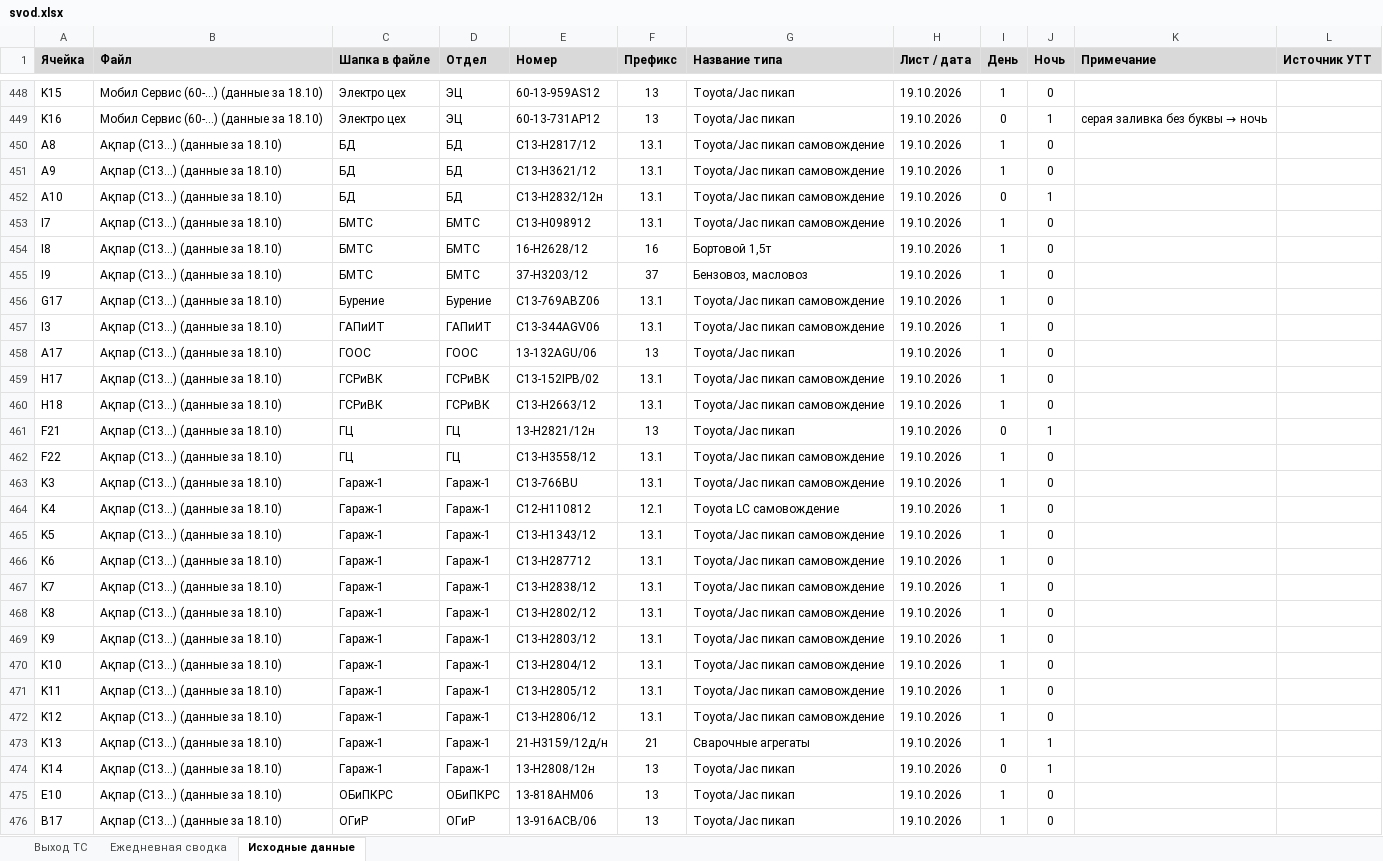
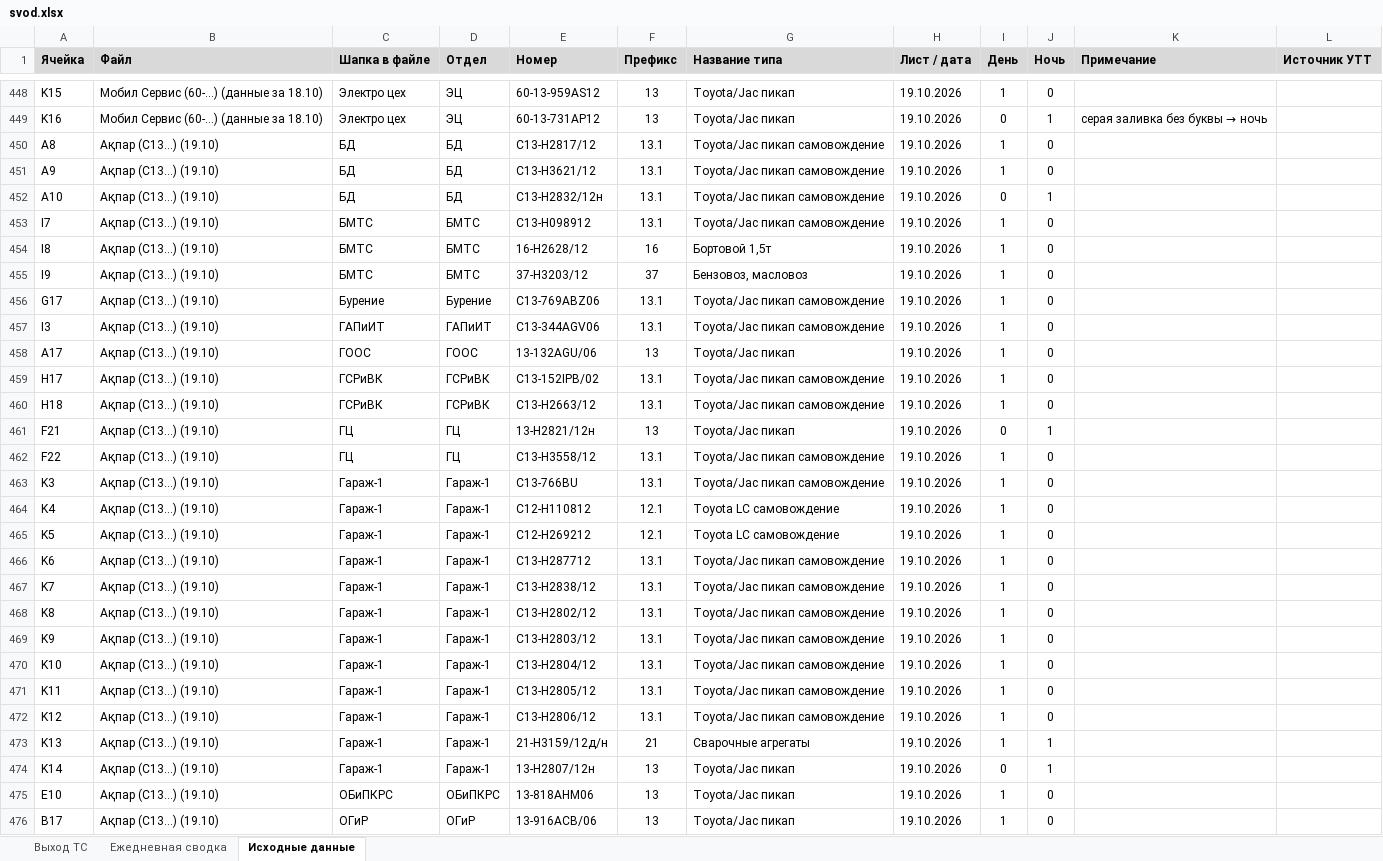
Before and after one commit to aura2889/summary, an Excel workbook: archive/2026-10-19/svod.xlsx, sheet Исходные данные, drawn as a sheet; only a part is shown, gaps mark what is left out; values as stored, in another font and other column widths than the file's, no borders; charts and pictures not drawn; the diff covers the shown part only; the diff names each change by its address in the sheet, - before the commit and + after, or states it on an @@ line.

```diff
--- a/archive/2026-10-19/svod.xlsx (sheet Исходные данные)
+++ b/archive/2026-10-19/svod.xlsx (sheet Исходные данные)
-B450:B476 (Файл): Ақпар (С13…) (данные за 18.10)
+B450:B476 (Файл): Ақпар (С13…) (19.10)
-E465 (Номер): С13-Н1343/12
+E465 (Номер): С12-H269212
-F465 (Префикс): 13.1
+F465 (Префикс): 12.1
-G465 (Название типа): Toyota/Jac пикап самовождение
+G465 (Название типа): Toyota LC самовождение
-E474 (Номер): 13-H2808/12н
+E474 (Номер): 13-H2807/12н
```
Also changed, not shown: other rows of this sheet, sheet Выход ТС, sheet Ежедневная сводка, formulas that keep their value, raw/SB.xlsx, 6 other files.
